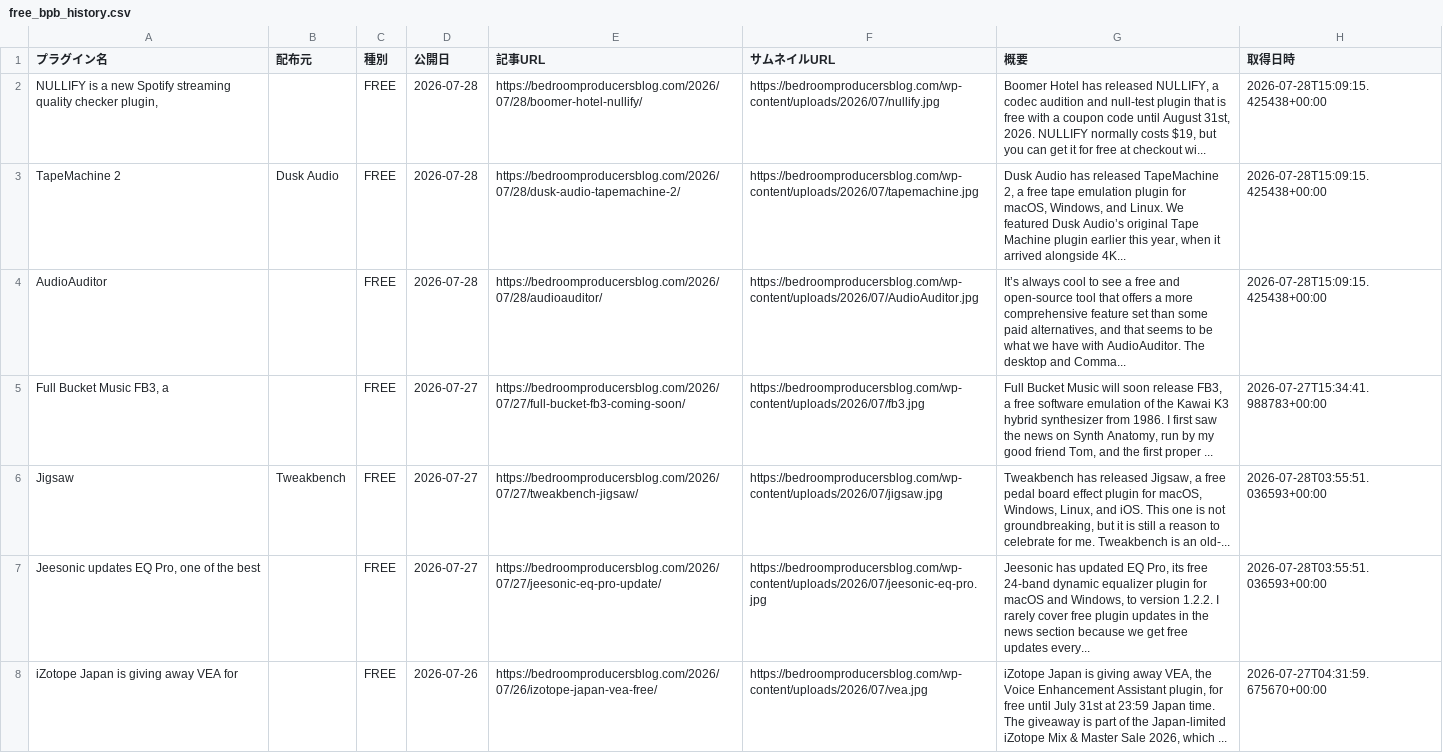
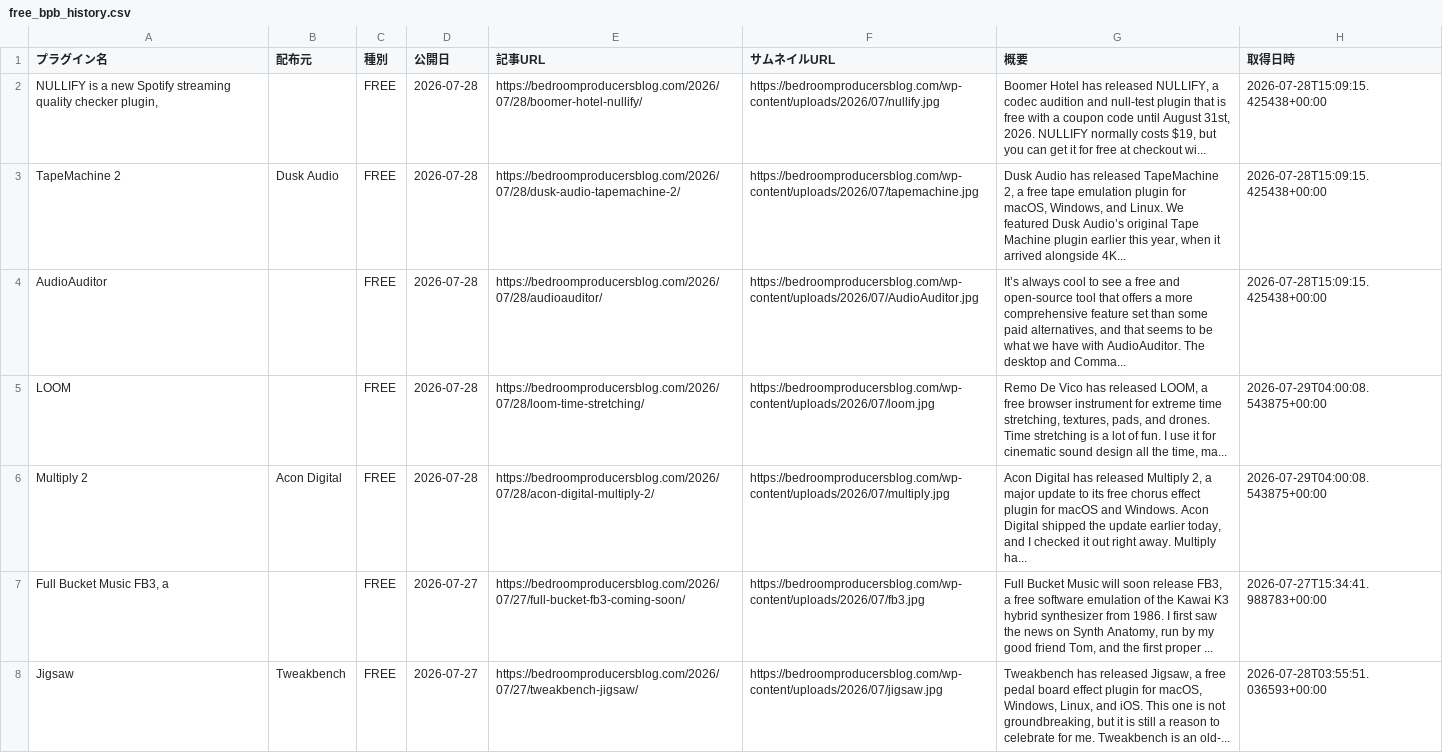
Before and after one commit to Plugin-Tsushin/plugin-boutique-scraper, a CSV file: output/free_bpb_history.csv, drawn as a sheet; only a part is shown; the shorter side is filled out with more unchanged rows; the diff names each change by its address in the sheet, - before the commit and + after, or states it on an @@ line.

```diff
--- a/output/free_bpb_history.csv
+++ b/output/free_bpb_history.csv
+row 5: LOOM |  | FREE | 2026-07-28 | https://bedroomproducersblog.com/2026/07/28/loom-time-stretching/ | https://bedroomproducersblog.com/wp-content/uploads/2026/07/loom.jpg | Remo De Vico has released LOOM, a free browser instrument for extreme time stretching, textures, pads, and drones. Time stretching is a lot of fun. I use it for cinematic sound design all the time, ma... | 2026-07-29T04:00:08.543875+00:00
+row 6: Multiply 2 | Acon Digital | FREE | 2026-07-28 | https://bedroomproducersblog.com/2026/07/28/acon-digital-multiply-2/ | https://bedroomproducersblog.com/wp-content/uploads/2026/07/multiply.jpg | Acon Digital has released Multiply 2, a major update to its free chorus effect plugin for macOS and Windows. Acon Digital shipped the update earlier today, and I checked it out right away. Multiply ha... | 2026-07-29T04:00:08.543875+00:00
```
Also changed, not shown: output/free_bpb_latest.csv.
